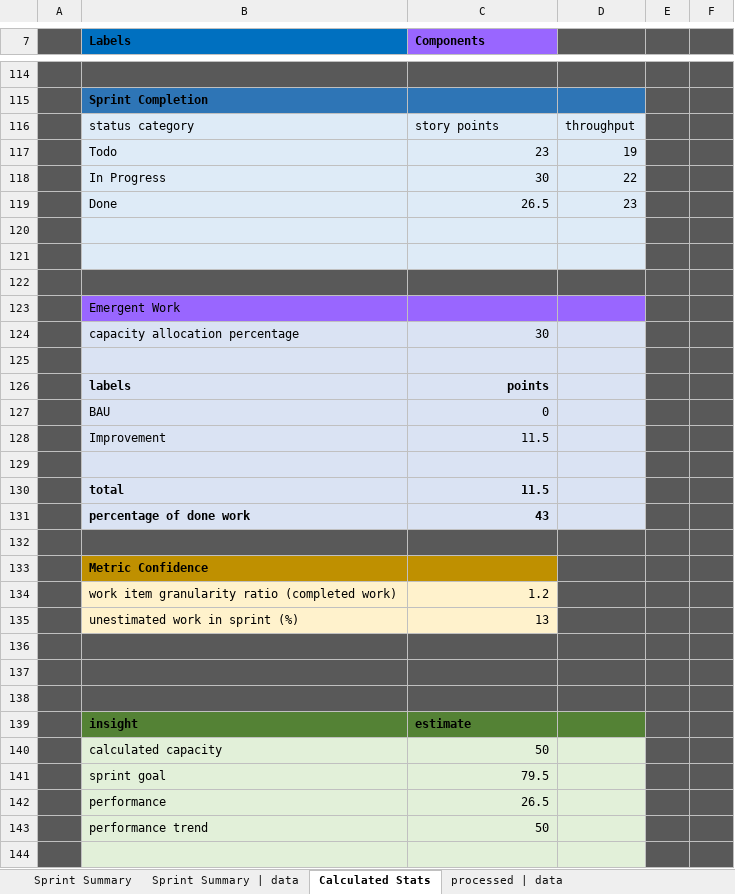
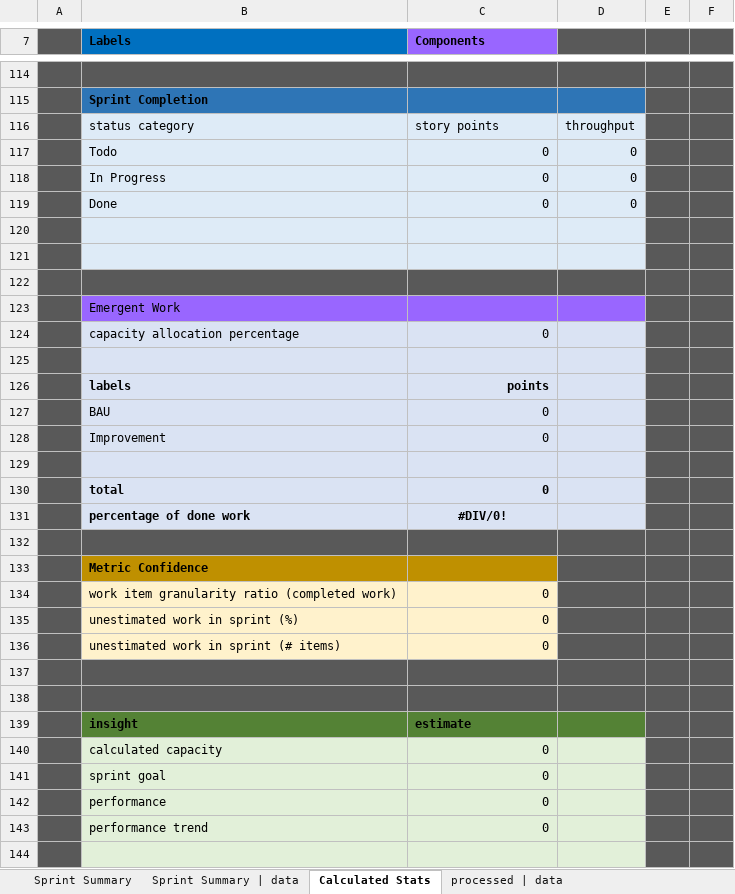
Before and after one commit to ctracey/sprint-metrics_webapp, an Excel workbook: steps/visualise-metrics/visualise-metrics.xlsx, sheet Calculated Stats, drawn as a sheet; only a part is shown, gaps mark what is left out; values as stored, in another font and other column widths than the file's, no borders; removed rows and columns are numbered as before the commit, all else as after; the diff covers the shown part only; the diff names each change by its address in the sheet, - before the commit and + after, or states it on an @@ line.

```diff
--- a/steps/visualise-metrics/visualise-metrics.xlsx (sheet Calculated Stats)
+++ b/steps/visualise-metrics/visualise-metrics.xlsx (sheet Calculated Stats)
-row 117:  | Todo | 23 | 19
-row 118:  | In Progress | 30 | 22
-row 119:  | Done | 26.5 | 23
+row 117:  | Todo | 0 | 0
+row 118:  | In Progress | 0 | 0
+row 119:  | Done | 0 | 0
-C124 (Components): 30
+C124 (Components): 0
-C128 (Components): 11.5
+C128 (Components): 0
-C130 (Components): 11.5
+C130 (Components): 0
-C131 (Components): 43
+C131 (Components): #DIV/0!
-C131 alignment: right
+C131 alignment: center
-C134 (Components): 1.2
+C134 (Components): 0
-C135 (Components): 13
+C135 (Components): 0
-row 136: (empty)
+row 136:  | unestimated work in sprint (# items) | 0
-B136:C136 fill: #595959
+B136:C136 fill: #FFF2CC
-C140 (Components): 50
+C140 (Components): 0
-C141 (Components): 79.5
+C141 (Components): 0
-C142 (Components): 26.5
+C142 (Components): 0
-C143 (Components): 50
+C143 (Components): 0
```
Also changed, not shown: 21 added rows, 21 removed rows, 15 edited cells and cell formats elsewhere in this sheet, sheet processed | data, sheet rawdata | iteration analysis, sheet Sprint Summary | data, sheet Sprint Summary, other sheet tabs, charts or pictures.
